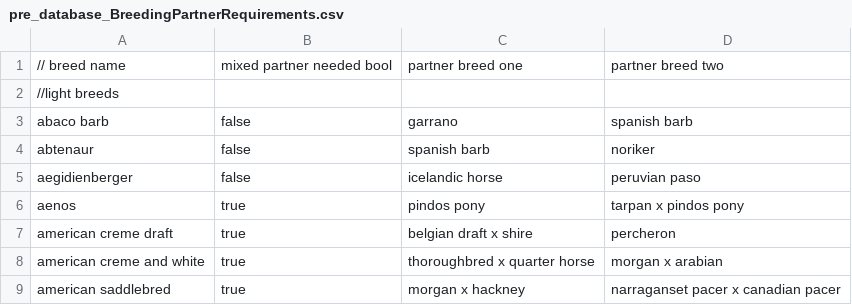
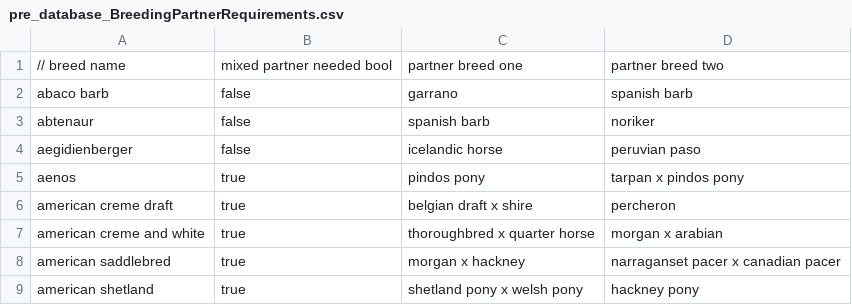
Before and after one commit to ruthielise/HWO_BreedingQuestAid, a CSV file: pre_database_BreedingPartnerRequirements.csv, drawn as a sheet; only a part is shown; the shorter side is filled out with more unchanged rows; removed rows and columns are numbered as before the commit, all else as after; the diff covers the shown part only; the diff names each change by its address in the sheet, - before the commit and + after, or states it on an @@ line.

Commit message:
Update pre_database_BreedingPartnerRequirements.csv

```diff
--- a/pre_database_BreedingPartnerRequirements.csv
+++ b/pre_database_BreedingPartnerRequirements.csv
-row 2: //light breeds
```
Also changed, not shown: 34 added rows elsewhere in this file.
